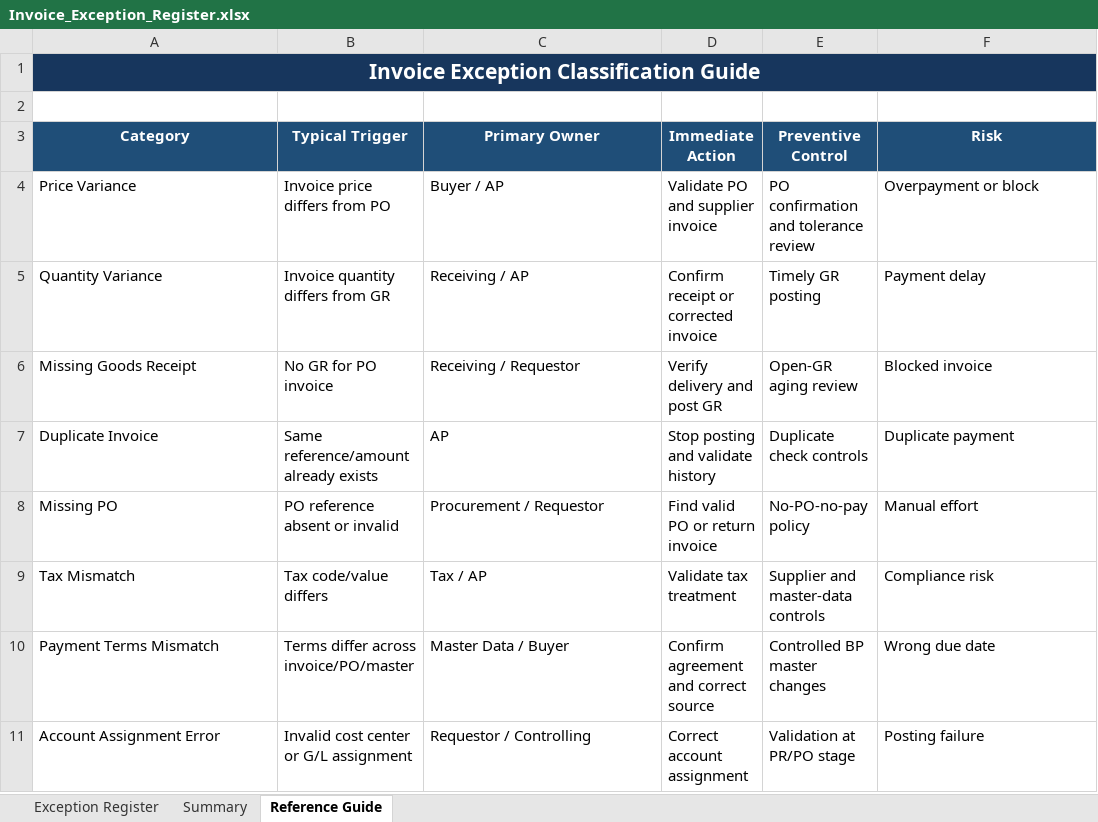
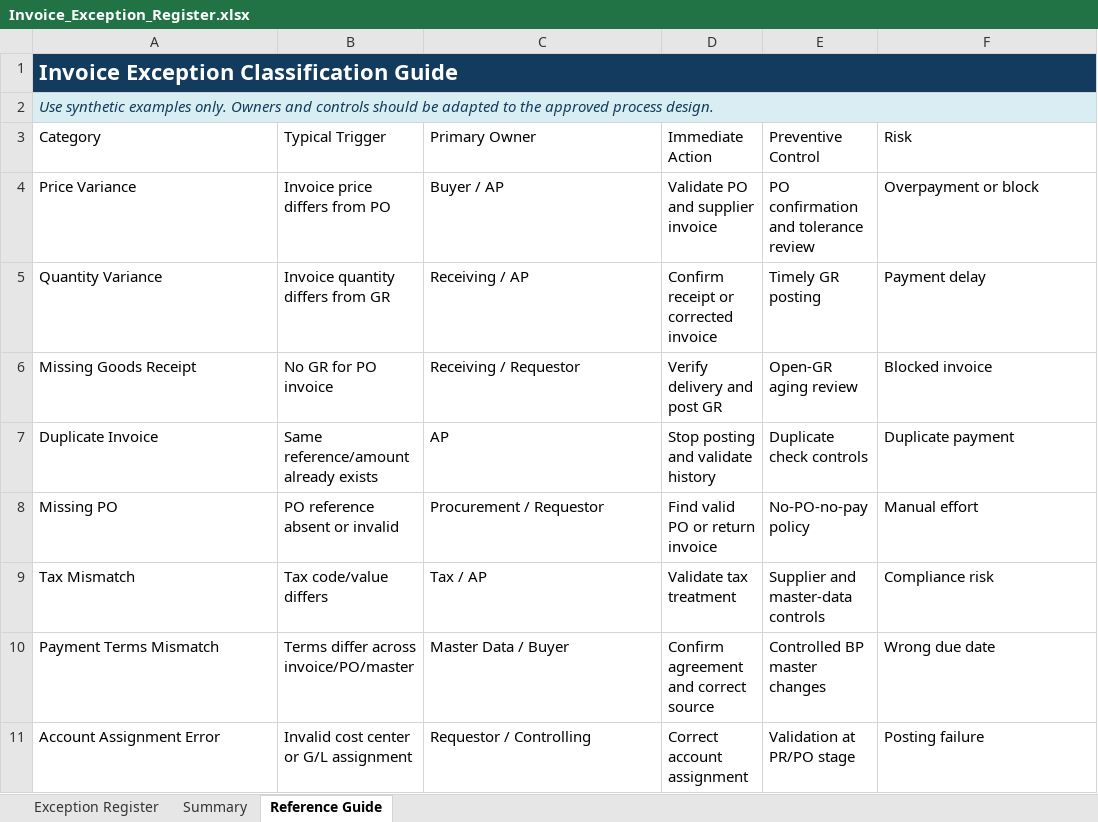
Before and after one commit to SampathGR-SAP/sap-s4hana-p2p-portfolio, an Excel workbook: 08-exception-analysis/Invoice_Exception_Register.xlsx, sheet Reference Guide, drawn as a sheet; values as stored, in another font and other column widths than the file's, no borders; table styles not drawn; the diff names each change by its address in the sheet, - before the commit and + after, or states it on an @@ line.

```diff
--- a/08-exception-analysis/Invoice_Exception_Register.xlsx (sheet Reference Guide)
+++ b/08-exception-analysis/Invoice_Exception_Register.xlsx (sheet Reference Guide)
-A1 alignment: center
+A1 alignment: left, text size: larger
-A2 (Category): (empty)
+A2 (Category): Use synthetic examples only. Owners and controls should be adapted to the approved process design.
-A2:F2 fill: none
+A2:F2 fill: #D9EEF2
+A2:F2 merged
@@ A3:F3 fill: #1F4E78 → none, bold: on → off, text colour: #FFFFFF → black, alignment: center → left @@
```
Also changed, not shown: sheet Exception Register, sheet Summary, charts or pictures.
